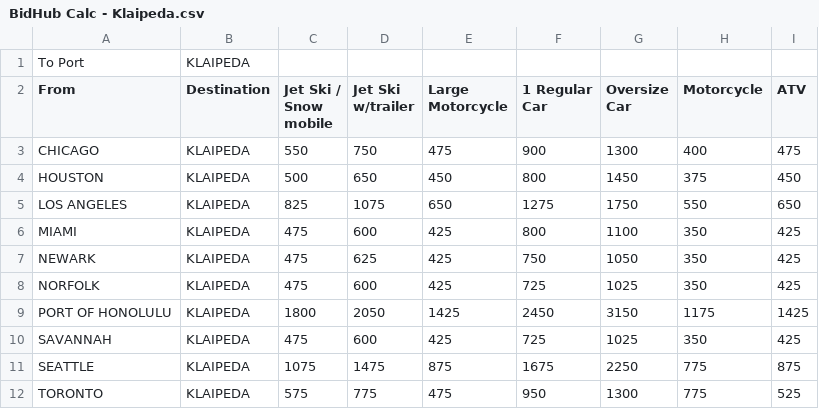
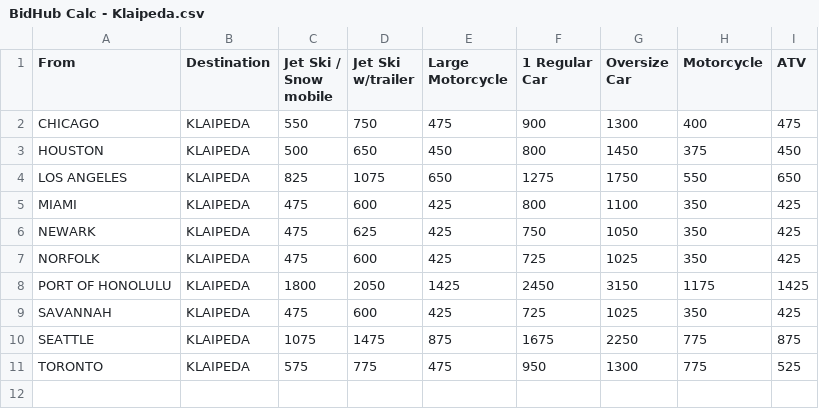
Before and after one commit to yasinskyua/bidhubcars, a CSV file: BidHub Calc - Klaipeda.csv, drawn as a sheet; the diff names each change by its address in the sheet, - before the commit and + after, or states it on an @@ line.

Commit message:
Update BidHub Calc - Klaipeda.csv

```diff
--- a/BidHub Calc - Klaipeda.csv
+++ b/BidHub Calc - Klaipeda.csv
-row 1: To Port | KLAIPEDA
```
